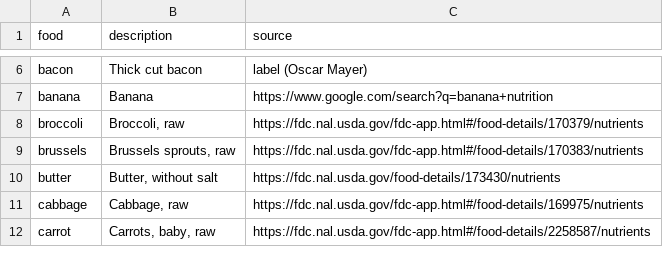
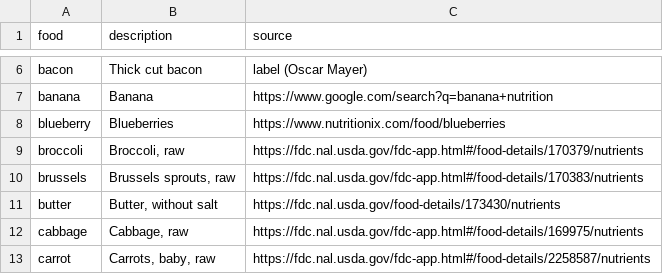
Before and after one commit to jeffs/rust-kart, a CSV file: kcal/src/food.csv, drawn as a sheet; only a part is shown, gaps mark what is left out; the diff names each change by its address in the sheet, - before the commit and + after, or states it on an @@ line.

Commit message:
Add blueberry

```diff
--- a/kcal/src/food.csv
+++ b/kcal/src/food.csv
+row 8: blueberry | Blueberries | https://www.nutritionix.com/food/blueberries
```
Also changed, not shown: 1 other file.
